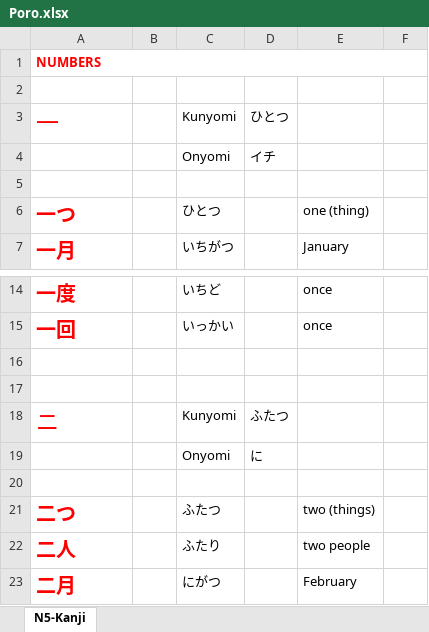
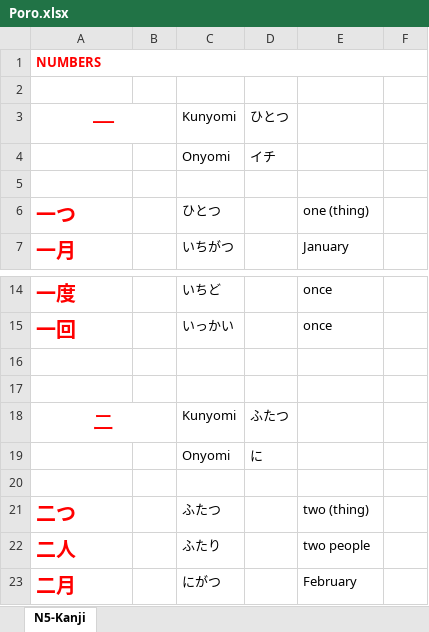
Before and after one commit to TienVNguyen/Japanese, an Excel workbook: Poro.xlsx, sheet N5-Kanji, drawn as a sheet; only a part is shown, gaps mark what is left out; values as stored, in another font and other column widths than the file's, no borders; the diff covers the shown part only; the diff names each change by its address in the sheet, - before the commit and + after, or states it on an @@ line.

Commit message:
Update Poro
+ Kanji N5 - Numbers: 10/14

```diff
--- a/Poro.xlsx (sheet N5-Kanji)
+++ b/Poro.xlsx (sheet N5-Kanji)
-A3 alignment: left
+A3 alignment: center
+A3:B3 merged
-A18 alignment: left
+A18 alignment: center
+A18:B18 merged
-E21: two (things)
+E21: two (thing)
```
Also changed, not shown: 41 added rows, 4 edited cells, cell formats and merged cells elsewhere in this sheet.
